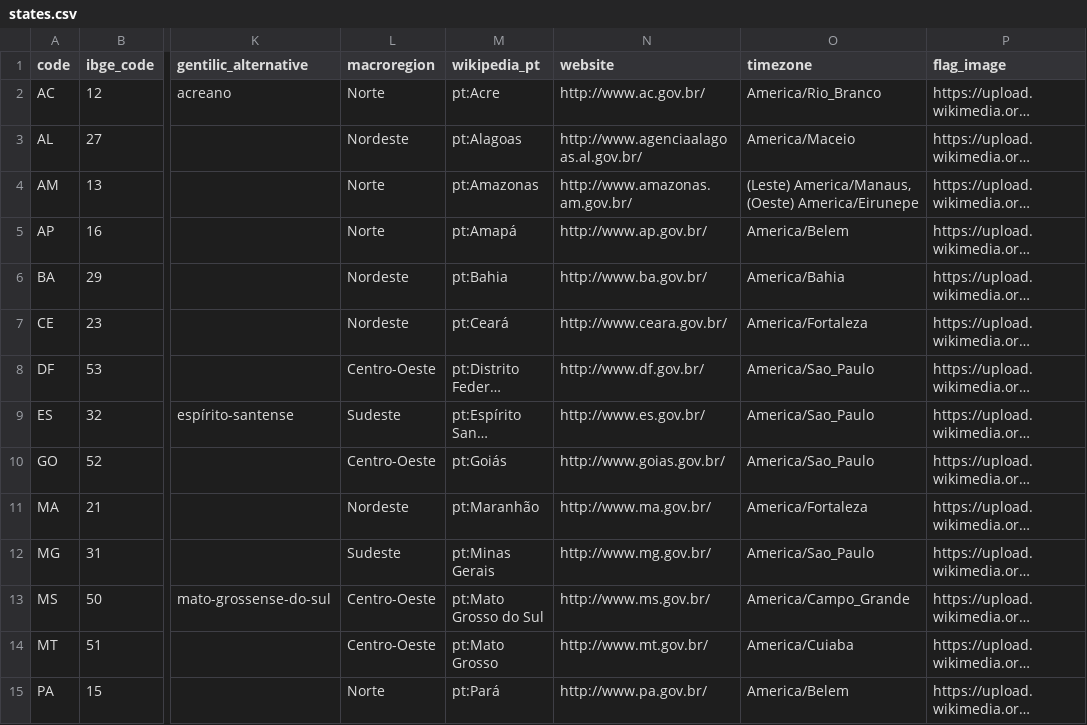
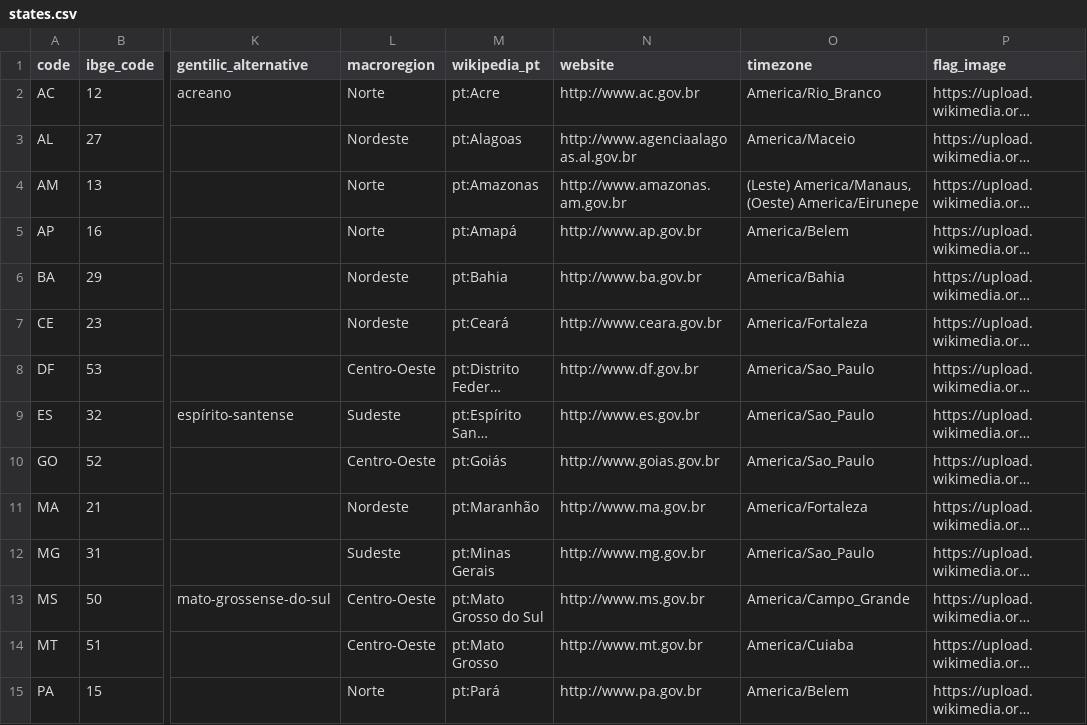
Before and after one commit to mapaslivres/municipios-br, a CSV file: data/states.csv, drawn as a sheet; only a part is shown, gaps mark what is left out; long unchanged cells end in …; the diff covers the shown part only; the diff names each change by its address in the sheet, - before the commit and + after, or states it on an @@ line.

```diff
--- a/data/states.csv
+++ b/data/states.csv
-N2 (website): http://www.ac.gov.br/
+N2 (website): http://www.ac.gov.br
-N3 (website): http://www.agenciaalagoas.al.gov.br/
+N3 (website): http://www.agenciaalagoas.al.gov.br
-N4 (website): http://www.amazonas.am.gov.br/
+N4 (website): http://www.amazonas.am.gov.br
-N5 (website): http://www.ap.gov.br/
+N5 (website): http://www.ap.gov.br
-N6 (website): http://www.ba.gov.br/
+N6 (website): http://www.ba.gov.br
-N7 (website): http://www.ceara.gov.br/
+N7 (website): http://www.ceara.gov.br
-N8 (website): http://www.df.gov.br/
+N8 (website): http://www.df.gov.br
-N9 (website): http://www.es.gov.br/
+N9 (website): http://www.es.gov.br
-N10 (website): http://www.goias.gov.br/
+N10 (website): http://www.goias.gov.br
-N11 (website): http://www.ma.gov.br/
+N11 (website): http://www.ma.gov.br
-N12 (website): http://www.mg.gov.br/
+N12 (website): http://www.mg.gov.br
-N13 (website): http://www.ms.gov.br/
+N13 (website): http://www.ms.gov.br
-N14 (website): http://www.mt.gov.br/
+N14 (website): http://www.mt.gov.br
-N15 (website): http://www.pa.gov.br/
+N15 (website): http://www.pa.gov.br
```
Also changed, not shown: 12 edited cells elsewhere in this file, 1 other file.
